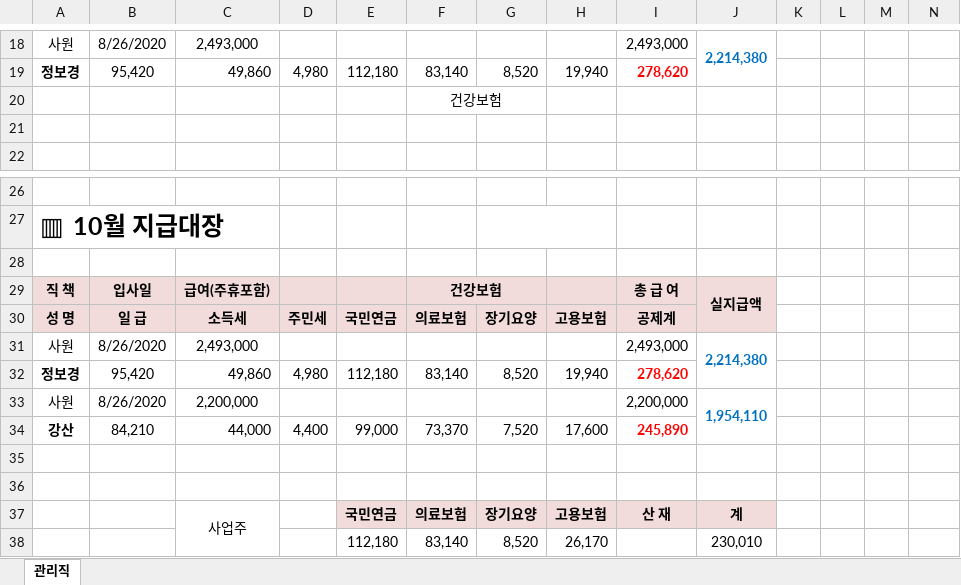
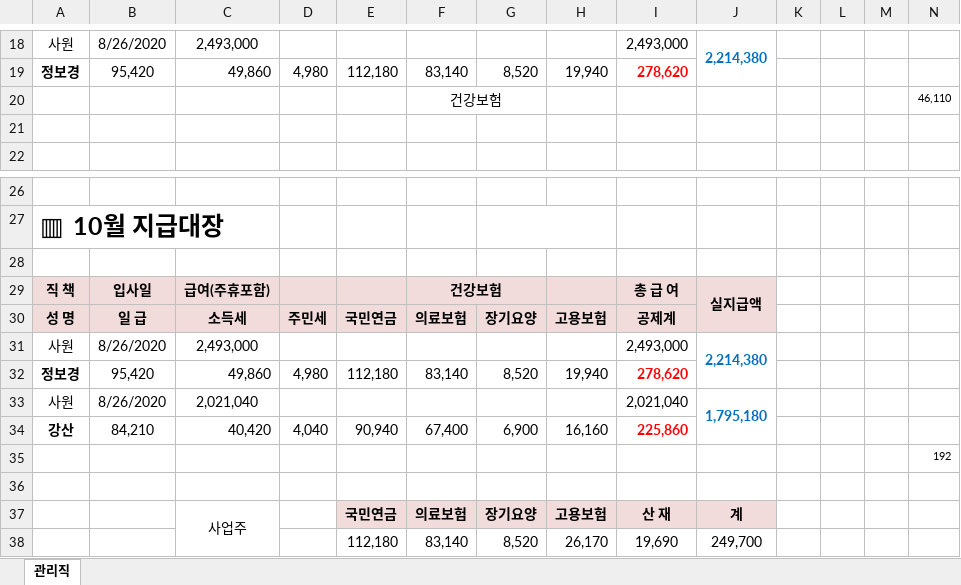
Before and after one commit to bok9504/Specialization-Reserve-Start-up, an Excel workbook: 0.사업예산관리/예산신청/인건비/급여.xlsx, sheet 관리직, drawn as a sheet; only a part is shown, gaps mark what is left out; values as stored, in another font and other column widths than the file's, no borders; charts and pictures not drawn; removed rows and columns are numbered as before the commit, all else as after; the diff names each change by its address in the sheet, - before the commit and + after, or states it on an @@ line.

```diff
--- a/0.사업예산관리/예산신청/인건비/급여.xlsx (sheet 관리직)
+++ b/0.사업예산관리/예산신청/인건비/급여.xlsx (sheet 관리직)
-N20: (empty)
+N20: 46,110
-C33: 2,200,000
+C33: 2,021,040
-I33: 2,200,000
+I33: 2,021,040
-J33: 1,954,110
+J33: 1,795,180
-J33:J34 merged
+J33:J34 merged
-row 34: 강산 | 84,210 | 44,000 | 4,400 | 99,000 | 73,370 | 7,520 | 17,600 | 245,890
-row 34: (empty)
+row 34: 강산 | 84,210 | 40,420 | 4,040 | 90,940 | 67,400 | 6,900 | 16,160 | 225,860
+row 35:  |  |  |  |  |  |  |  |  |  |  |  |  | 192
-I38: (empty)
+I38: 19,690
-J38: 230,010
+J38: 249,700
```
Also changed, not shown: 10 other files.
